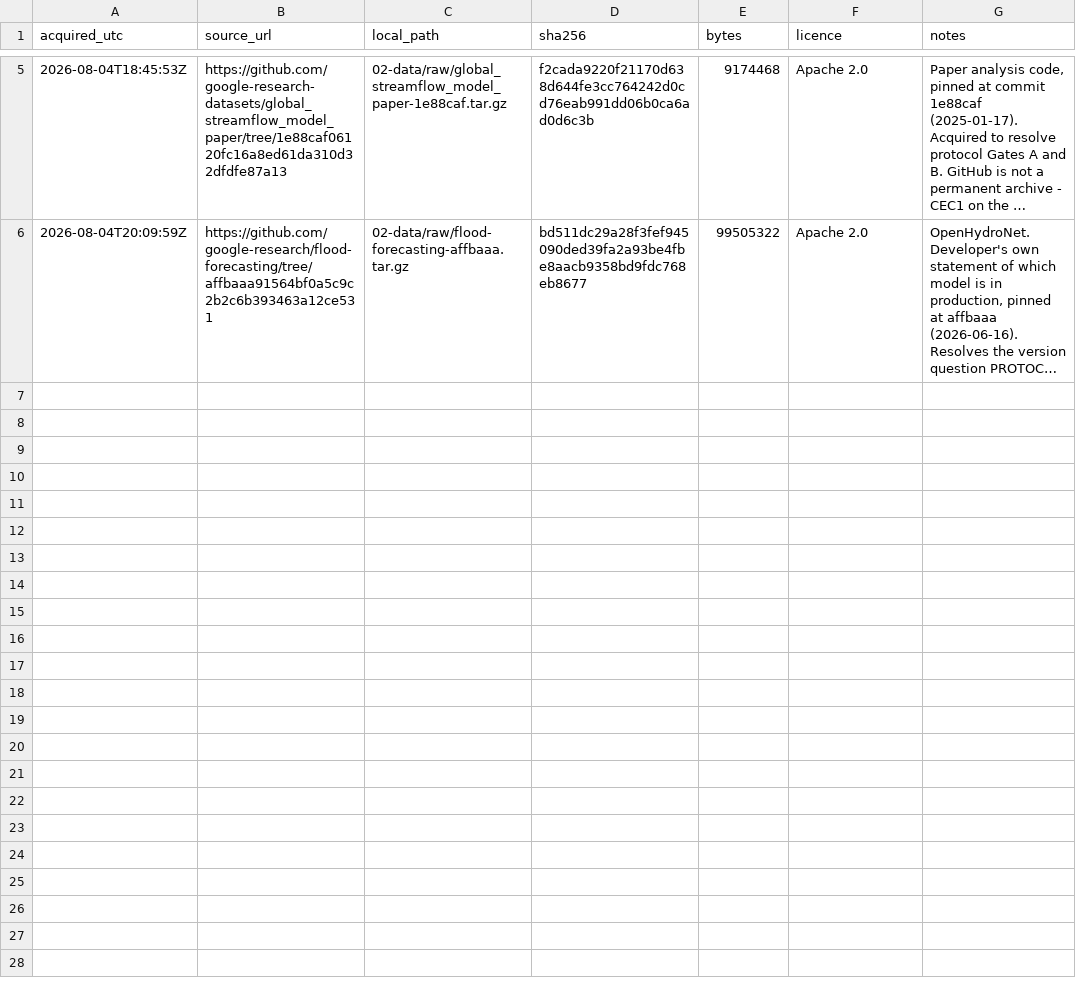
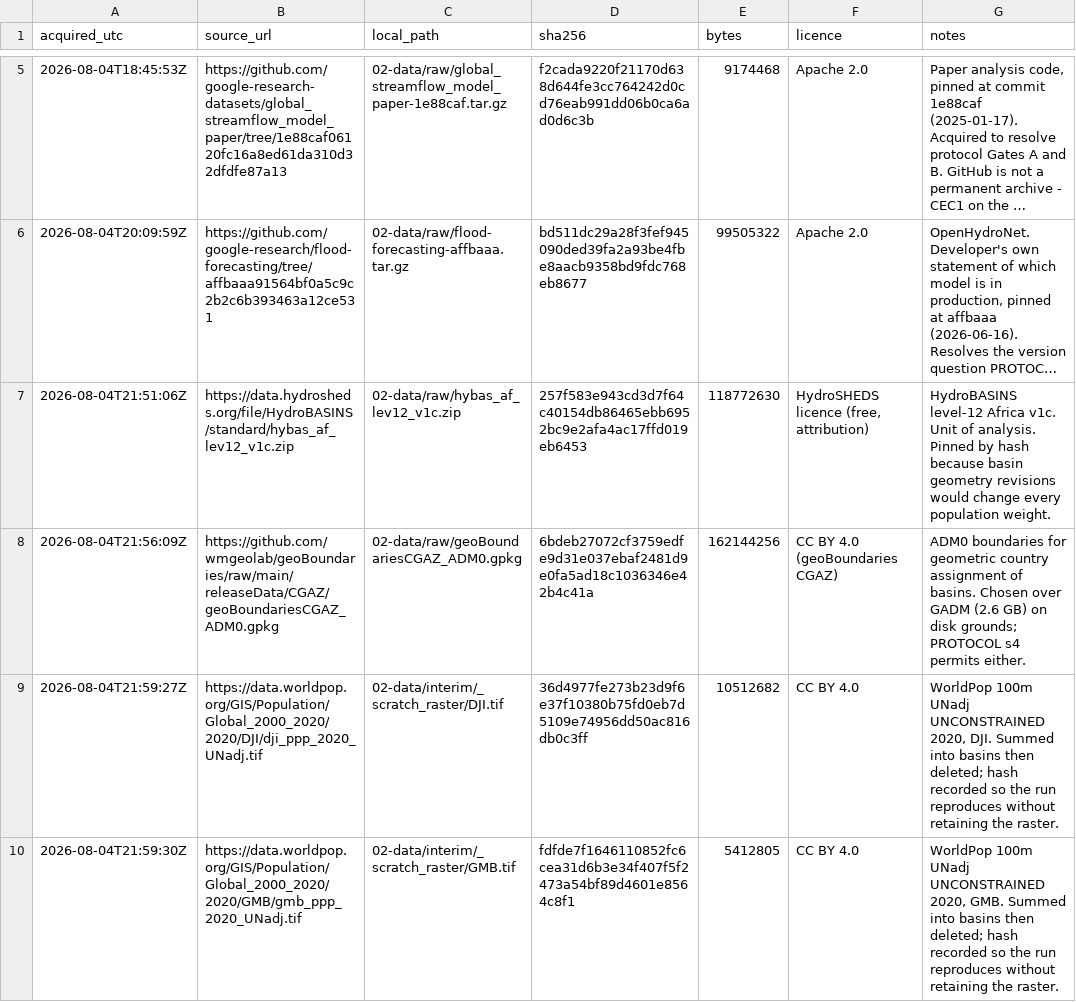
Before and after one commit to Quantile-Labs/Quantile-Labs-QL-2026-01-flood-coverage-of-evidence, a CSV file: 02-data/manifests/MANIFEST.csv, drawn as a sheet; only a part is shown, gaps mark what is left out; long unchanged cells end in …; the diff names each change by its address in the sheet, - before the commit and + after, or states it on an @@ line.

```diff
--- a/02-data/manifests/MANIFEST.csv
+++ b/02-data/manifests/MANIFEST.csv
+row 7: 2026-08-04T21:51:06Z | https://data.hydrosheds.org/file/HydroBASINS/standard/hybas_af_lev12_v1c.zip | 02-data/raw/hybas_af_lev12_v1c.zip | 257f583e943cd3d7f64c40154db86465ebb6952bc9e2afa4ac17ffd019eb6453 | 118772630 | HydroSHEDS licence (free, attribution) | HydroBASINS level-12 Africa v1c. Unit of analysis. Pinned by hash because basin geometry revisions would change every population weight.
+row 8: 2026-08-04T21:56:09Z | https://github.com/wmgeolab/geoBoundaries/raw/main/releaseData/CGAZ/geoBoundariesCGAZ_ADM0.gpkg | 02-data/raw/geoBoundariesCGAZ_ADM0.gpkg | 6bdeb27072cf3759edfe9d31e037ebaf2481d9e0fa5ad18c1036346e42b4c41a | 162144256 | CC BY 4.0 (geoBoundaries CGAZ) | ADM0 boundaries for geometric country assignment of basins. Chosen over GADM (2.6 GB) on disk grounds; PROTOCOL s4 permits either.
+row 9: 2026-08-04T21:59:27Z | https://data.worldpop.org/GIS/Population/Global_2000_2020/2020/DJI/dji_ppp_2020_UNadj.tif | 02-data/interim/_scratch_raster/DJI.tif | 36d4977fe273b23d9f6e37f10380b75fd0eb7d5109e74956dd50ac816db0c3ff | 10512682 | CC BY 4.0 | WorldPop 100m UNadj UNCONSTRAINED 2020, DJI. Summed into basins then deleted; hash recorded so the run reproduces without retaining the raster.
+row 10: 2026-08-04T21:59:30Z | https://data.worldpop.org/GIS/Population/Global_2000_2020/2020/GMB/gmb_ppp_2020_UNadj.tif | 02-data/interim/_scratch_raster/GMB.tif | fdfde7f1646110852fc6cea31d6b3e34f407f5f2473a54bf89d4601e8564c8f1 | 5412805 | CC BY 4.0 | WorldPop 100m UNadj UNCONSTRAINED 2020, GMB. Summed into basins then deleted; hash recorded so the run reproduces without retaining the raster.
```
Also changed, not shown: 3 other files.
